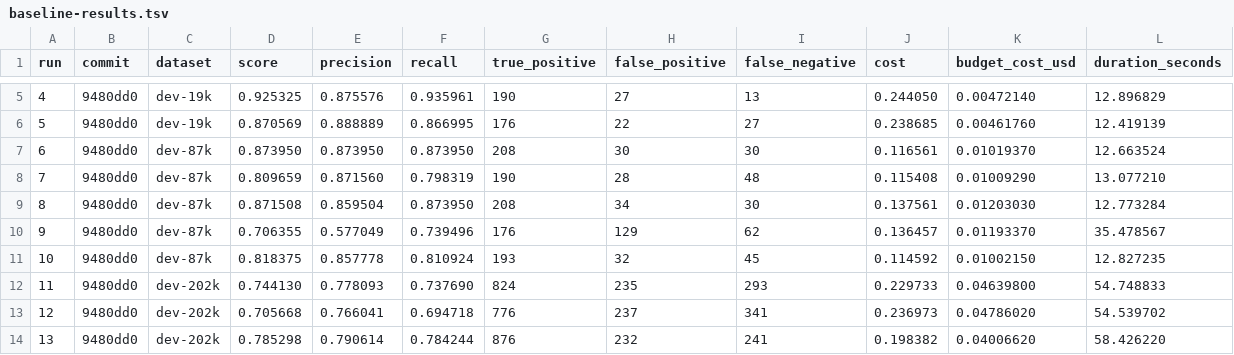
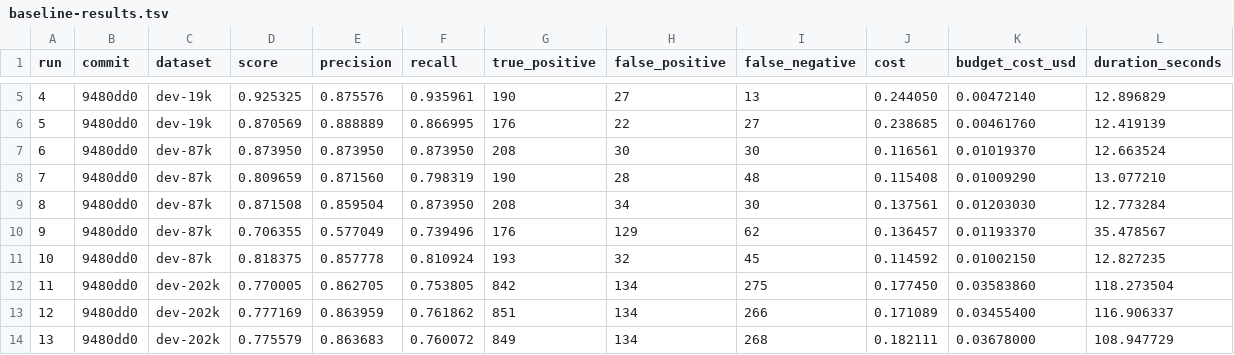
Before and after one commit to implausibleDeniability/autoresearch-agent, a TSV file: baseline-results.tsv, drawn as a sheet; only a part is shown, gaps mark what is left out; the diff covers the shown part only.

```diff
--- a/baseline-results.tsv
+++ b/baseline-results.tsv
@@ -11,4 +11,4 @@ run	commit	dataset	score	precision	recall	true_positive	false_positive	false_neg
 10	9480dd0	dev-87k	0.818375	0.857778	0.810924	193	32	45	0.114592	0.01002150	12.827235
-11	9480dd0	dev-202k	0.744130	0.778093	0.737690	824	235	293	0.229733	0.04639800	54.748833
-12	9480dd0	dev-202k	0.705668	0.766041	0.694718	776	237	341	0.236973	0.04786020	54.539702
-13	9480dd0	dev-202k	0.785298	0.790614	0.784244	876	232	241	0.198382	0.04006620	58.426220
+11	9480dd0	dev-202k	0.770005	0.862705	0.753805	842	134	275	0.177450	0.03583860	118.273504
+12	9480dd0	dev-202k	0.777169	0.863959	0.761862	851	134	266	0.171089	0.03455400	116.906337
+13	9480dd0	dev-202k	0.775579	0.863683	0.760072	849	134	268	0.182111	0.03678000	108.947729
```
Also changed, not shown: 18 edited cells elsewhere in this file, 4 other files.
